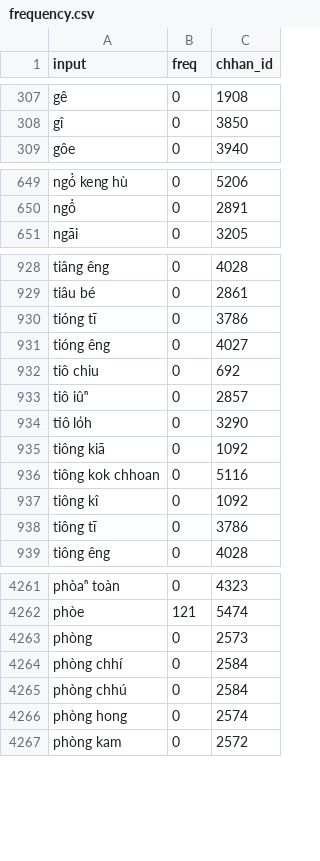
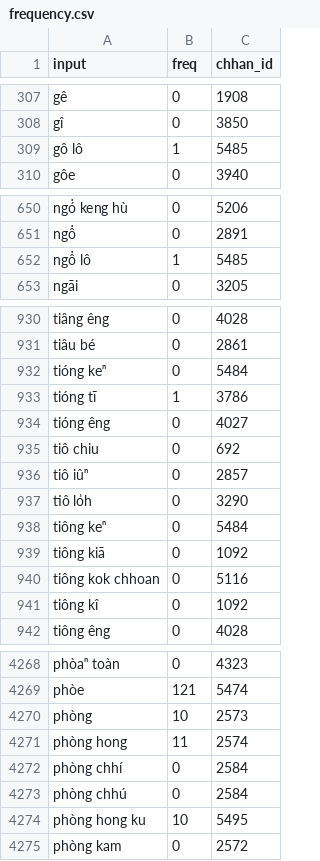
Before and after one commit to aiongg/khiin-data, a CSV file: data/frequency.csv, drawn as a sheet; only a part is shown, gaps mark what is left out; the diff covers the shown part only.

```diff
--- a/data/frequency.csv
+++ b/data/frequency.csv
@@ -308,2 +308,3 @@ gê,0,1908
 gî,0,3850
+gô lô,1,5485
 gôe,0,3940
@@ -650,2 +651,3 @@ ngó͘ keng hù,0,5206
 ngô͘,0,2891
+ngô͘ lô,1,5485
 ngāi,0,3205
@@ -929,3 +931,4 @@ tiâng êng,0,4028
 tiâu bé,0,2861
-tióng tī,0,3786
+tióng keⁿ,0,5484
+tióng tī,1,3786
 tióng êng,0,4027
@@ -934,2 +937,3 @@ tiô iûⁿ,0,2857
 tiô lo̍h,0,3290
+tiông keⁿ,0,5484
 tiông kiā,0,1092
@@ -937,3 +941,2 @@ tiông kok chhoan,0,5116
 tiông kî,0,1092
-tiông tī,0,3786
 tiông êng,0,4028
@@ -4262,6 +4269,7 @@ phòaⁿ toàn,0,4323
 phòe,121,5474
-phòng,0,2573
+phòng,10,2573
+phòng hong,11,2574
 phòng chhí,0,2584
 phòng chhú,0,2584
-phòng hong,0,2574
+phòng hong ku,10,5495
 phòng kam,0,2572
```
Also changed, not shown: 18 added rows, 5 removed rows, 2 moved rows and 37 edited cells elsewhere in this file, data/conversions_all.csv.
